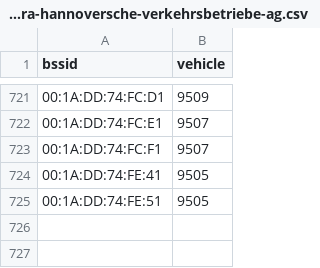
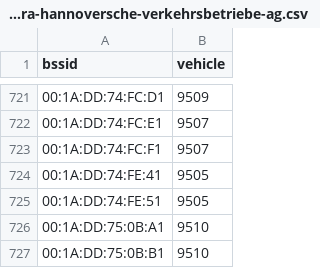
Before and after one commit to MrKrisKrisu/Public-transport-tracking-data, a CSV file: company_1_-stra-hannoversche-verkehrsbetriebe-ag.csv, drawn as a sheet; only a part is shown, gaps mark what is left out.

Commit message:
database dump 2021-02-27 00:00

```diff
--- a/company_1_-stra-hannoversche-verkehrsbetriebe-ag.csv
+++ b/company_1_-stra-hannoversche-verkehrsbetriebe-ag.csv
@@ -725 +725,3 @@ bssid,vehicle
 00:1A:DD:74:FE:51,9505
+00:1A:DD:75:0B:A1,9510
+00:1A:DD:75:0B:B1,9510
```
